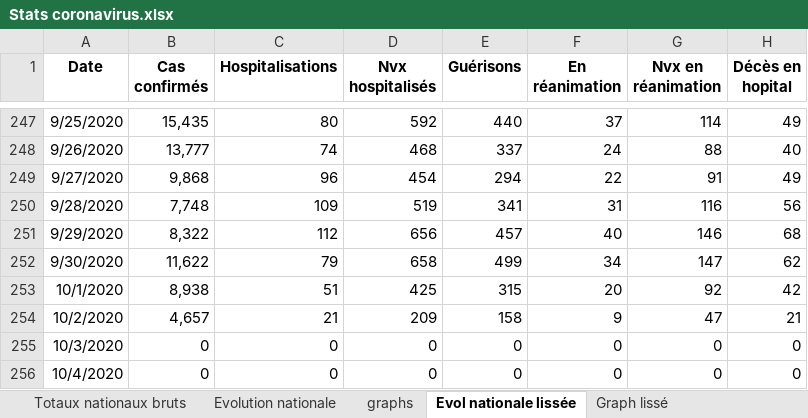
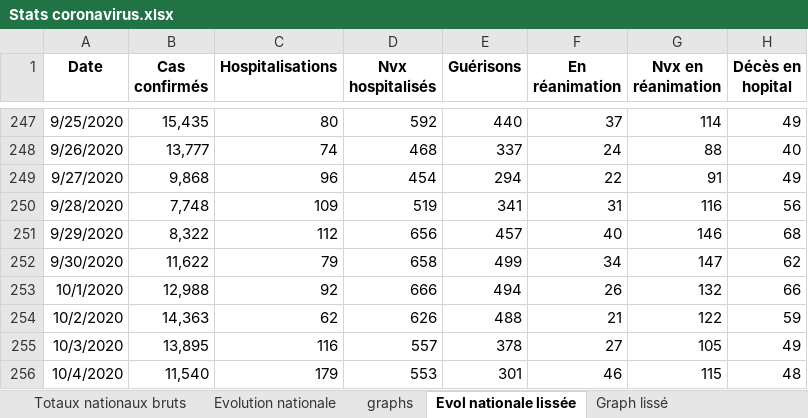
Before and after one commit to pasouf/covid-19, an Excel workbook: Stats coronavirus.xlsx, sheet Evol nationale lissée, drawn as a sheet; only a part is shown, gaps mark what is left out; values as stored, in another font and other column widths than the file's, no borders; the diff covers the shown part only; the diff names each change by its address in the sheet, - before the commit and + after, or states it on an @@ line.

```diff
--- a/Stats coronavirus.xlsx (sheet Evol nationale lissée)
+++ b/Stats coronavirus.xlsx (sheet Evol nationale lissée)
-B253 (Cas confirmés): 8,938
+B253 (Cas confirmés): 12,988
-C253 (Hospitalisations): 51
+C253 (Hospitalisations): 92
-D253 (Nvx hospitalisés): 425
+D253 (Nvx hospitalisés): 666
-E253 (Guérisons): 315
+E253 (Guérisons): 494
-F253 (En réanimation): 20
+F253 (En réanimation): 26
-G253 (Nvx en réanimation): 92
+G253 (Nvx en réanimation): 132
-H253 (Décès en hopital): 42
+H253 (Décès en hopital): 66
-B254 (Cas confirmés): 4,657
+B254 (Cas confirmés): 14,363
-C254 (Hospitalisations): 21
+C254 (Hospitalisations): 62
-D254 (Nvx hospitalisés): 209
+D254 (Nvx hospitalisés): 626
-E254 (Guérisons): 158
+E254 (Guérisons): 488
-F254 (En réanimation): 9
+F254 (En réanimation): 21
-G254 (Nvx en réanimation): 47
+G254 (Nvx en réanimation): 122
-H254 (Décès en hopital): 21
+H254 (Décès en hopital): 59
-B255 (Cas confirmés): 0
+B255 (Cas confirmés): 13,895
-C255 (Hospitalisations): 0
+C255 (Hospitalisations): 116
-D255 (Nvx hospitalisés): 0
+D255 (Nvx hospitalisés): 557
-E255 (Guérisons): 0
+E255 (Guérisons): 378
-F255 (En réanimation): 0
+F255 (En réanimation): 27
-G255 (Nvx en réanimation): 0
+G255 (Nvx en réanimation): 105
-H255 (Décès en hopital): 0
+H255 (Décès en hopital): 49
-B256 (Cas confirmés): 0
+B256 (Cas confirmés): 11,540
-C256 (Hospitalisations): 0
+C256 (Hospitalisations): 179
-D256 (Nvx hospitalisés): 0
+D256 (Nvx hospitalisés): 553
-E256 (Guérisons): 0
+E256 (Guérisons): 301
-F256 (En réanimation): 0
+F256 (En réanimation): 46
-G256 (Nvx en réanimation): 0
+G256 (Nvx en réanimation): 115
-H256 (Décès en hopital): 0
+H256 (Décès en hopital): 48
```
Also changed, not shown: 27 edited cells elsewhere in this sheet, sheet Evolution nationale, sheet Totaux nationaux bruts, charts or pictures.
